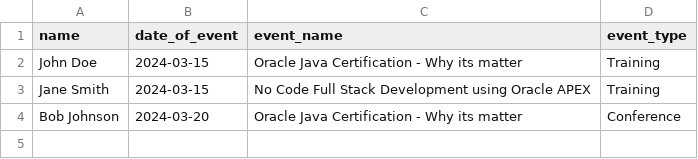
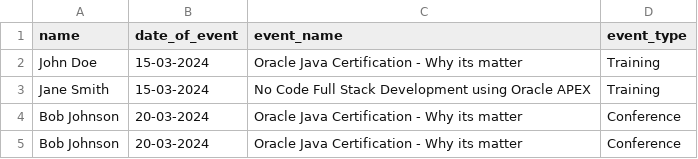
Before and after one commit to Manthiramoorthy/Certificate-Generator, a CSV file: assets/samples/file.csv, drawn as a sheet.

```diff
--- a/assets/samples/file.csv
+++ b/assets/samples/file.csv
@@ -1,4 +1,5 @@
 name,date_of_event,event_name,event_type
-John Doe,2024-03-15,Oracle Java Certification - Why its matter,Training
-Jane Smith,2024-03-15,No Code Full Stack Development using Oracle APEX,Training
-Bob Johnson,2024-03-20,Oracle Java Certification - Why its matter,Conference
+John Doe,15-03-2024,Oracle Java Certification - Why its matter,Training
+Jane Smith,15-03-2024,No Code Full Stack Development using Oracle APEX,Training
+Bob Johnson,20-03-2024,Oracle Java Certification - Why its matter,Conference
+Bob Johnson,20-03-2024,Oracle Java Certification - Why its matter,Conference
```
Also changed, not shown: 5 other files.
